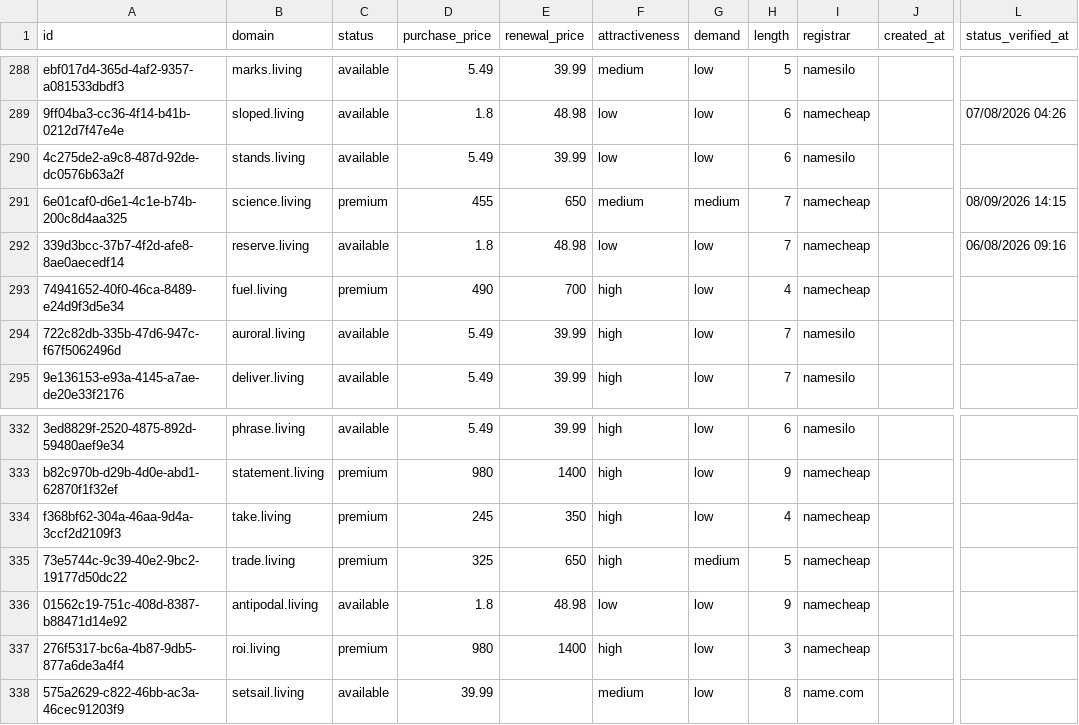
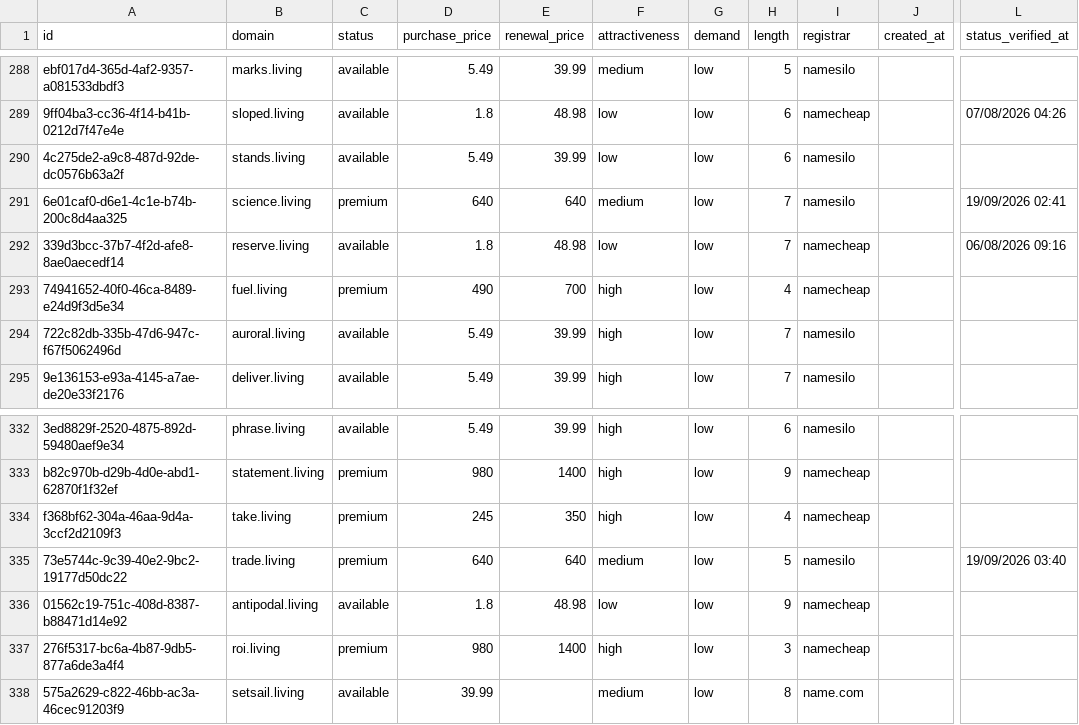
Before and after one commit to UniqueDomains/living-oneword-domains, a CSV file: living.csv, drawn as a sheet; only a part is shown, gaps mark what is left out; the diff names each change by its address in the sheet, - before the commit and + after, or states it on an @@ line.

Commit message:
Domains update

```diff
--- a/living.csv
+++ b/living.csv
-D291 (purchase_price): 455
+D291 (purchase_price): 640
-E291 (renewal_price): 650
+E291 (renewal_price): 640
-G291 (demand): medium
+G291 (demand): low
-I291 (registrar): namecheap
+I291 (registrar): namesilo
-L291 (status_verified_at): 08/09/2026 14:15
+L291 (status_verified_at): 19/09/2026 02:41
-D335 (purchase_price): 325
+D335 (purchase_price): 640
-E335 (renewal_price): 650
+E335 (renewal_price): 640
-F335 (attractiveness): high
+F335 (attractiveness): medium
-G335 (demand): medium
+G335 (demand): low
-I335 (registrar): namecheap
+I335 (registrar): namesilo
-L335 (status_verified_at): (empty)
+L335 (status_verified_at): 19/09/2026 03:40
```
Also changed, not shown: 4 other files.
